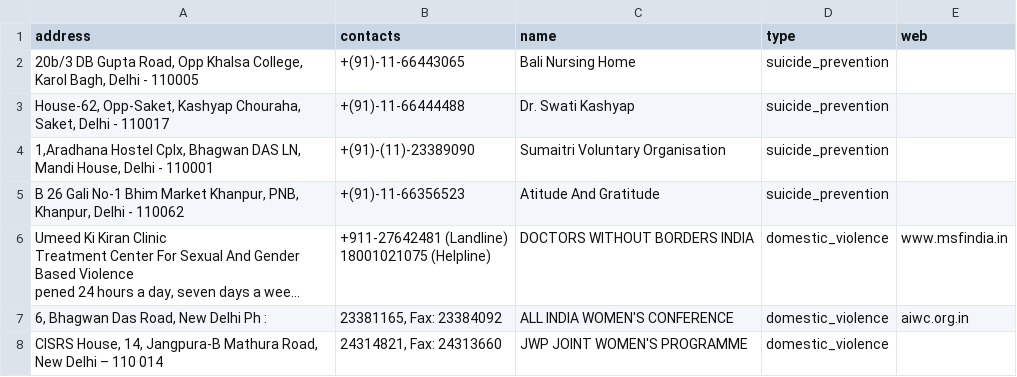
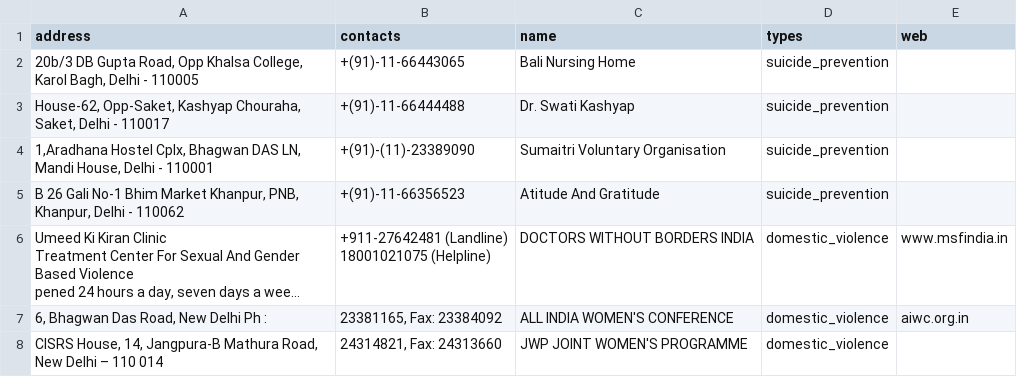
Before and after one commit to HemabhKamboj/Unabuse, a CSV file: ngos.csv, drawn as a sheet; only a part is shown; long unchanged cells end in ….

Commit message:
Update ngos.csv

```diff
--- a/ngos.csv
+++ b/ngos.csv
@@ -1,2 +1,2 @@
-address,contacts,name,type,web
+address,contacts,name,types,web
 "20b/3 DB Gupta Road, Opp Khalsa College, Karol Bagh, Delhi - 110005",+(91)-11-66443065,Bali Nursing Home ,suicide_prevention,
```
